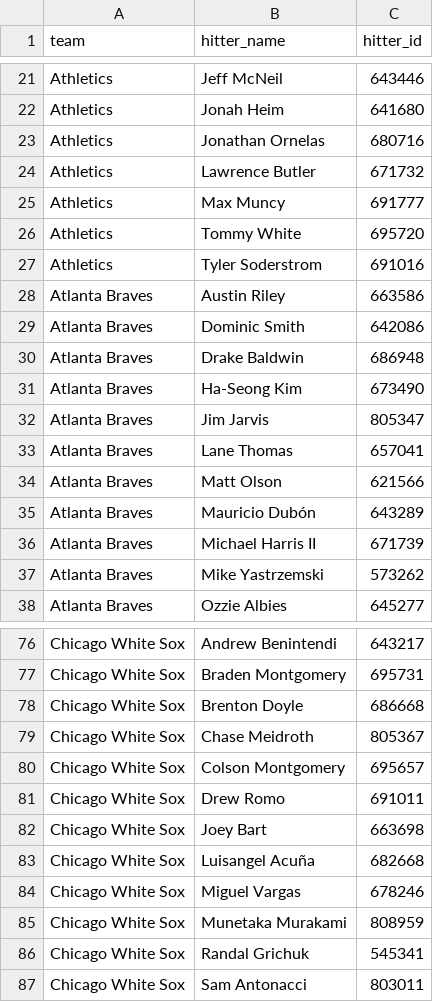
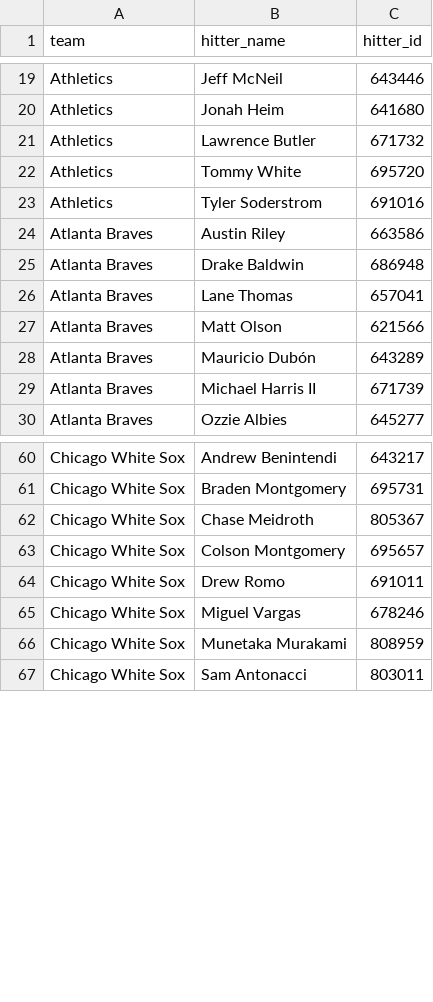
Before and after one commit to syocum9422-blip/sports_model_site, a CSV file: data/mlb/lineups_with_ids.csv, drawn as a sheet; only a part is shown, gaps mark what is left out; removed rows and columns are numbered as before the commit, all else as after; the diff covers the shown part only; the diff names each change by its address in the sheet, - before the commit and + after, or states it on an @@ line.

```diff
--- a/data/mlb/lineups_with_ids.csv
+++ b/data/mlb/lineups_with_ids.csv
-row 23: Athletics | Jonathan Ornelas | 680716
-row 25: Athletics | Max Muncy | 691777
-row 29: Atlanta Braves | Dominic Smith | 642086
-row 31: Atlanta Braves | Ha-Seong Kim | 673490
-row 32: Atlanta Braves | Jim Jarvis | 805347
-row 37: Atlanta Braves | Mike Yastrzemski | 573262
-row 78: Chicago White Sox | Brenton Doyle | 686668
-row 82: Chicago White Sox | Joey Bart | 663698
-row 83: Chicago White Sox | Luisangel Acuña | 682668
-row 86: Chicago White Sox | Randal Grichuk | 545341
```
Also changed, not shown: 1 added row and 27 removed rows elsewhere in this file, data/mlb/lines_today.csv, 2 other files.
